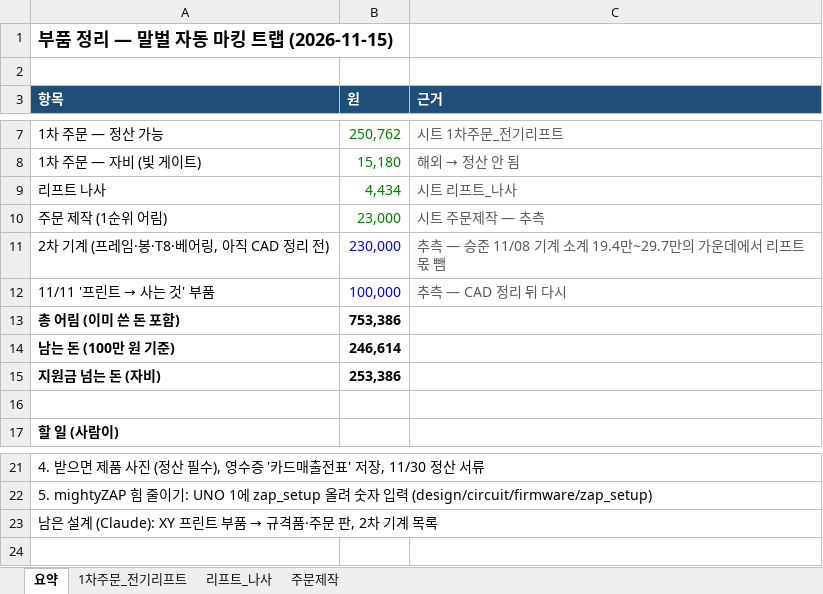
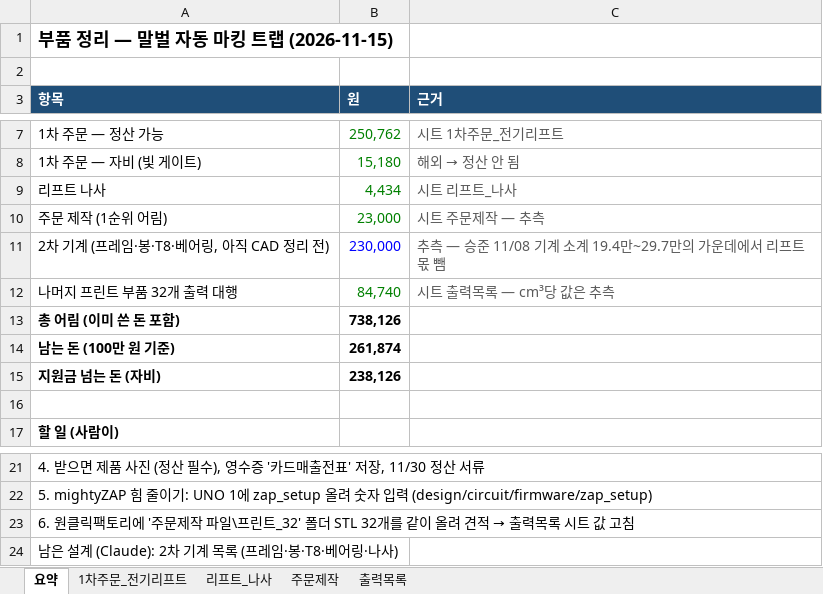
Before and after one commit to britams/-capstone-project-repo, an Excel workbook: purchase/부품정리_2026-11-15.xlsx, sheet 요약, drawn as a sheet; only a part is shown, gaps mark what is left out; values as stored, in another font and other column widths than the file's, no borders; removed rows and columns are numbered as before the commit, all else as after; the diff names each change by its address in the sheet, - before the commit and + after, or states it on an @@ line.

```diff
--- a/purchase/부품정리_2026-11-15.xlsx (sheet 요약)
+++ b/purchase/부품정리_2026-11-15.xlsx (sheet 요약)
+sheet tab: 출력목록
-row 12: 11/11 '프린트 → 사는 것' 부품 | 100,000 | 추측 — CAD 정리 뒤 다시
+row 12: 나머지 프린트 부품 32개 출력 대행 | 84,740 | 시트 출력목록 — cm³당 값은 추측
-B13 (원): 753,386
+B13 (원): 738,126
-B14 (원): 246,614
+B14 (원): 261,874
-B15 (원): 253,386
+B15 (원): 238,126
@@ A23 (항목): 남은 설계 (Claude): XY 프린트 부품 → 규격품·주문 판, 2차 기계 목록 → 6. 원클릭팩토리에 '주문제작 파일\프린트_32' 폴더 STL 32개를 같이 올려 견적 → 출력목록 시트 값 고침 @@
+row 24: 남은 설계 (Claude): 2차 기계 목록 (프레임·봉·T8·베어링·나사)
```
Also changed, not shown: 2 other files.
